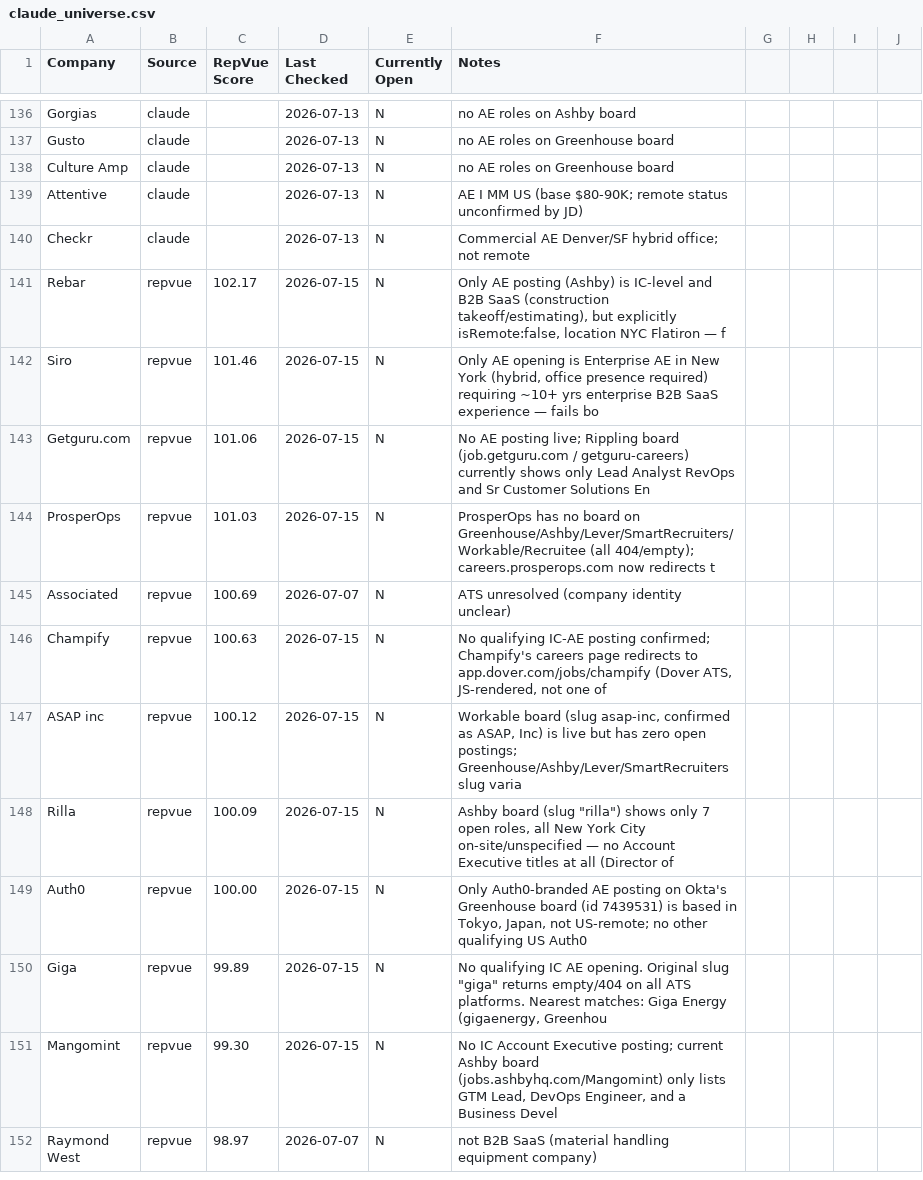
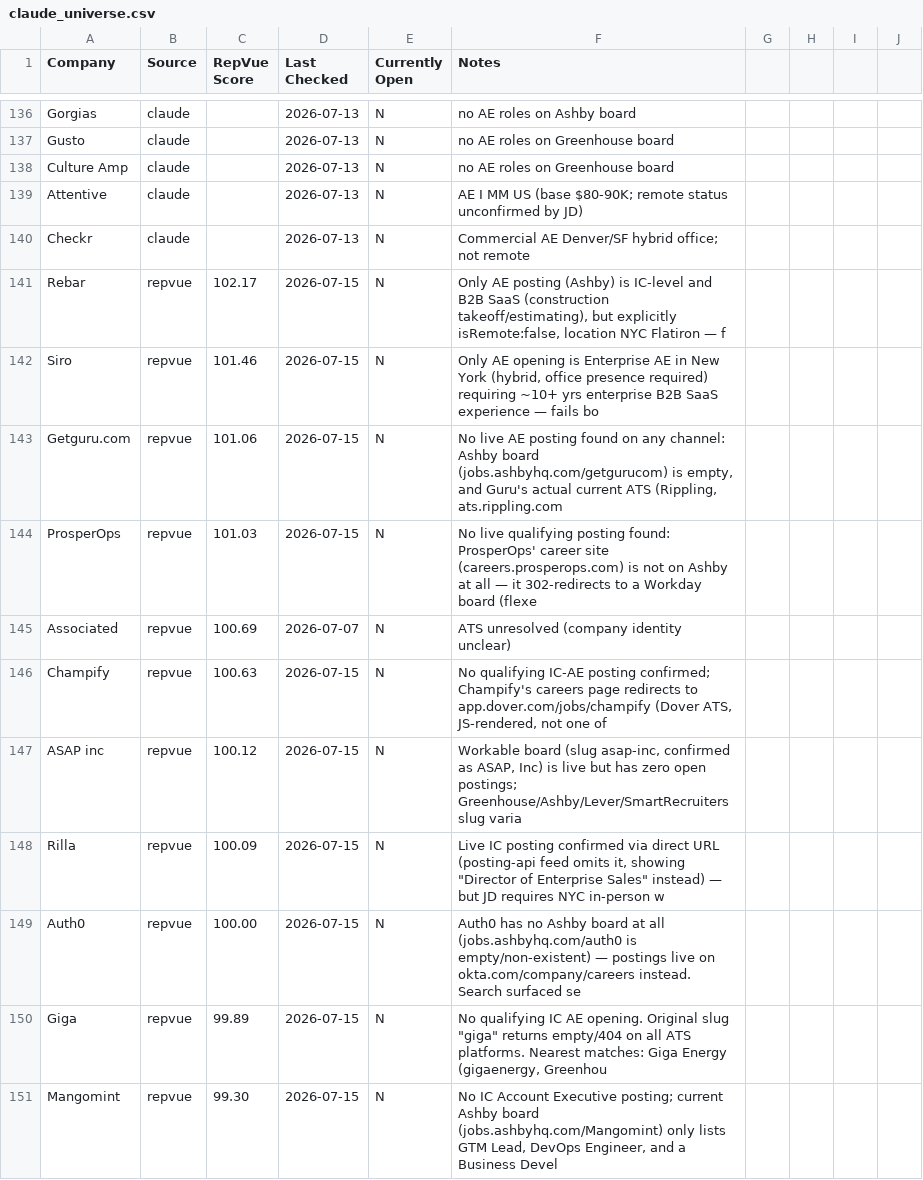
Before and after one commit to eric-hastie/remote-ae-job-hunt, a CSV file: data/claude_universe.csv, drawn as a sheet; only a part is shown, gaps mark what is left out; the shorter side is filled out with more unchanged rows; the diff covers the shown part only.

```diff
--- a/data/claude_universe.csv
+++ b/data/claude_universe.csv
@@ -142,4 +142,4 @@ Rebar,repvue,102.17,2026-07-15,N,"Only AE posting (Ashby) is IC-level and B2B Sa
 Siro,repvue,101.46,2026-07-15,N,"Only AE opening is Enterprise AE in New York (hybrid, office presence required) requiring ~10+ yrs enterprise B2B SaaS experience — fails bo"
-Getguru.com,repvue,101.06,2026-07-15,N,No AE posting live; Rippling board (job.getguru.com / getguru-careers) currently shows only Lead Analyst RevOps and Sr Customer Solutions En
-ProsperOps,repvue,101.03,2026-07-15,N,ProsperOps has no board on Greenhouse/Ashby/Lever/SmartRecruiters/Workable/Recruitee (all 404/empty); careers.prosperops.com now redirects t
+Getguru.com,repvue,101.06,2026-07-15,N,"No live AE posting found on any channel: Ashby board (jobs.ashbyhq.com/getgurucom) is empty, and Guru's actual current ATS (Rippling, ats.rippling.com"
+ProsperOps,repvue,101.03,2026-07-15,N,No live qualifying posting found: ProsperOps' career site (careers.prosperops.com) is not on Ashby at all — it 302-redirects to a Workday board (flexe
 Associated,repvue,100.69,2026-07-07,N,ATS unresolved (company identity unclear)
@@ -147,4 +147,4 @@ Champify,repvue,100.63,2026-07-15,N,"No qualifying IC-AE posting confirmed; Cham
 ASAP inc,repvue,100.12,2026-07-15,N,"Workable board (slug asap-inc, confirmed as ASAP, Inc) is live but has zero open postings; Greenhouse/Ashby/Lever/SmartRecruiters slug varia"
-Rilla,repvue,100.09,2026-07-15,N,"Ashby board (slug ""rilla"") shows only 7 open roles, all New York City on-site/unspecified — no Account Executive titles at all (Director of "
-Auth0,repvue,100.00,2026-07-15,N,"Only Auth0-branded AE posting on Okta's Greenhouse board (id 7439531) is based in Tokyo, Japan, not US-remote; no other qualifying US Auth0 "
+Rilla,repvue,100.09,2026-07-15,N,"Live IC posting confirmed via direct URL (posting-api feed omits it, showing ""Director of Enterprise Sales"" instead) — but JD requires NYC in-person w"
+Auth0,repvue,100.00,2026-07-15,N,Auth0 has no Ashby board at all (jobs.ashbyhq.com/auth0 is empty/non-existent) — postings live on okta.com/company/careers instead. Search surfaced se
 Giga,repvue,99.89,2026-07-15,N,"No qualifying IC AE opening. Original slug ""giga"" returns empty/404 on all ATS platforms. Nearest matches: Giga Energy (gigaenergy, Greenhou"
```
Also changed, not shown: 108 edited cells elsewhere in this file, data/2026-07-15.csv, data/latest.csv, 3 other files.
